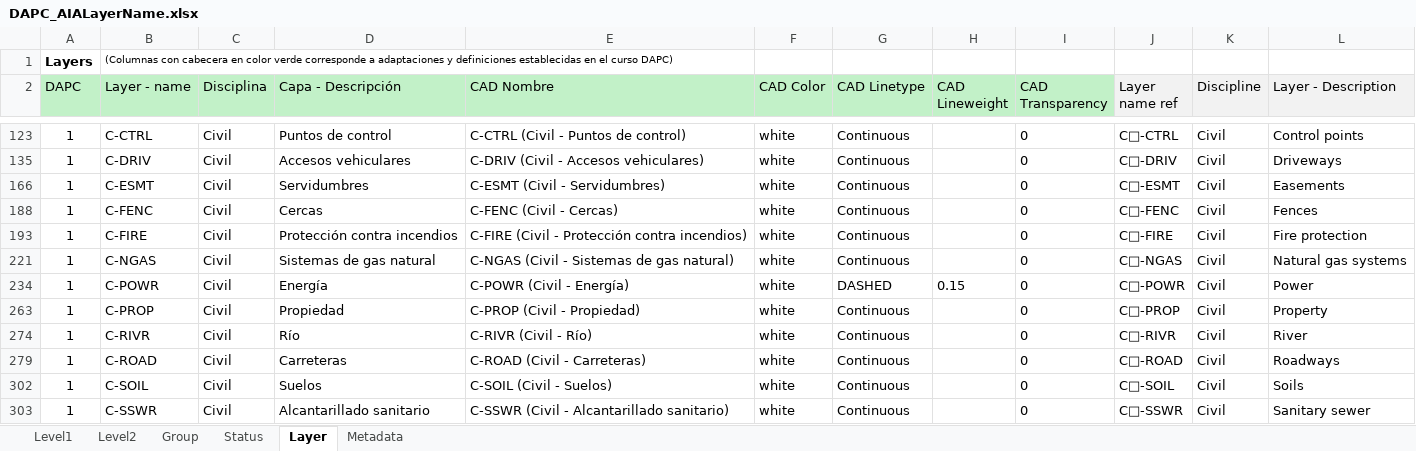
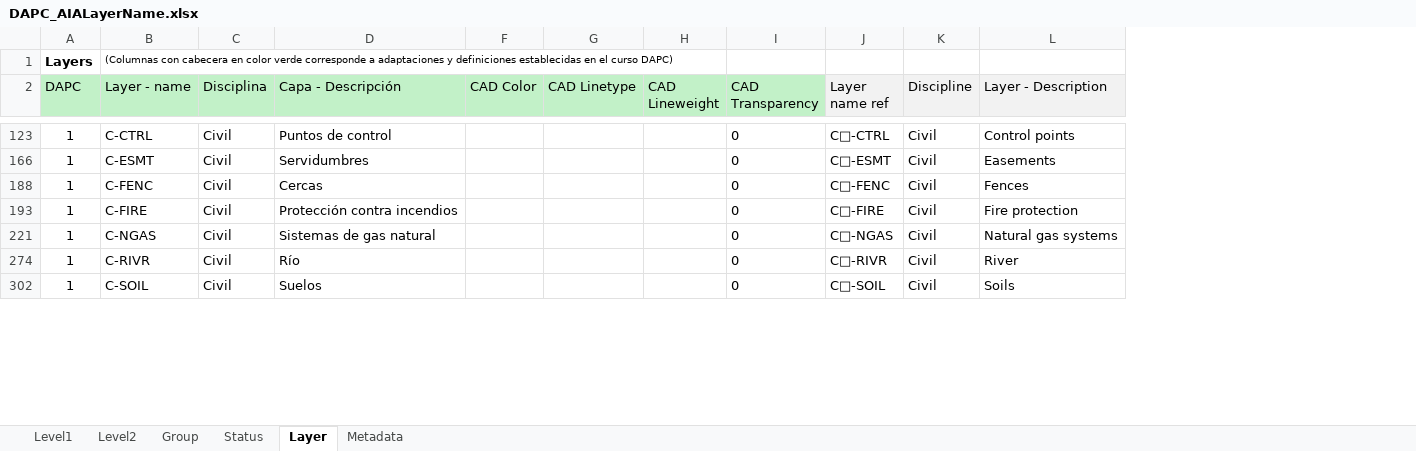
Before and after one commit to rcfdtools/R.DAPC, an Excel workbook: file/table/DAPC_AIALayerName.xlsx, sheet Layer, drawn as a sheet; only a part is shown, gaps mark what is left out; values as stored, in another font and other column widths than the file's, no borders; conditional formats not drawn; the diff covers the shown part only; the diff names each change by its address in the sheet, - before the commit and + after, or states it on an @@ line.

```diff
--- a/file/table/DAPC_AIALayerName.xlsx (sheet Layer)
+++ b/file/table/DAPC_AIALayerName.xlsx (sheet Layer)
@@ column E (CAD Nombre) hidden, row 123: C-CTRL (Civil - Puntos de control); rows 166-221: C-ESMT (Civil - Servidumbres) | C-FENC (Civil - Cercas) | C-FIRE (Civil - Protección contra incendios) | C-NGAS (Civil - Sistemas de gas natural); row 274: C-RIVR (Civil - Río); row 302: C-SOIL (Civil - Suelos) @@
-F123 (CAD Color): white
+F123 (CAD Color): (empty)
-G123 (CAD Linetype): Continuous
+G123 (CAD Linetype): (empty)
-row 135: 1 | C-DRIV | Civil | Accesos vehiculares | C-DRIV (Civil - Accesos vehiculares) | white | Continuous |  | 0 | C□-DRIV | Civil | Driveways
-F166 (CAD Color): white
+F166 (CAD Color): (empty)
-G166 (CAD Linetype): Continuous
+G166 (CAD Linetype): (empty)
-F188 (CAD Color): white
+F188 (CAD Color): (empty)
-G188 (CAD Linetype): Continuous
+G188 (CAD Linetype): (empty)
-F193 (CAD Color): white
+F193 (CAD Color): (empty)
-G193 (CAD Linetype): Continuous
+G193 (CAD Linetype): (empty)
-F221 (CAD Color): white
+F221 (CAD Color): (empty)
-G221 (CAD Linetype): Continuous
+G221 (CAD Linetype): (empty)
-row 234: 1 | C-POWR | Civil | Energía | C-POWR (Civil - Energía) | white | DASHED | 0.15 | 0 | C□-POWR | Civil | Power
-row 263: 1 | C-PROP | Civil | Propiedad | C-PROP (Civil - Propiedad) | white | Continuous |  | 0 | C□-PROP | Civil | Property
-F274 (CAD Color): white
+F274 (CAD Color): (empty)
-G274 (CAD Linetype): Continuous
+G274 (CAD Linetype): (empty)
-row 279: 1 | C-ROAD | Civil | Carreteras | C-ROAD (Civil - Carreteras) | white | Continuous |  | 0 | C□-ROAD | Civil | Roadways
-F302 (CAD Color): white
+F302 (CAD Color): (empty)
-G302 (CAD Linetype): Continuous
+G302 (CAD Linetype): (empty)
-row 303: 1 | C-SSWR | Civil | Alcantarillado sanitario | C-SSWR (Civil - Alcantarillado sanitario) | white | Continuous |  | 0 | C□-SSWR | Civil | Sanitary sewer
```
Also changed, not shown: 24 removed rows and 86 edited cells elsewhere in this sheet, hidden cells, 1 other file.
